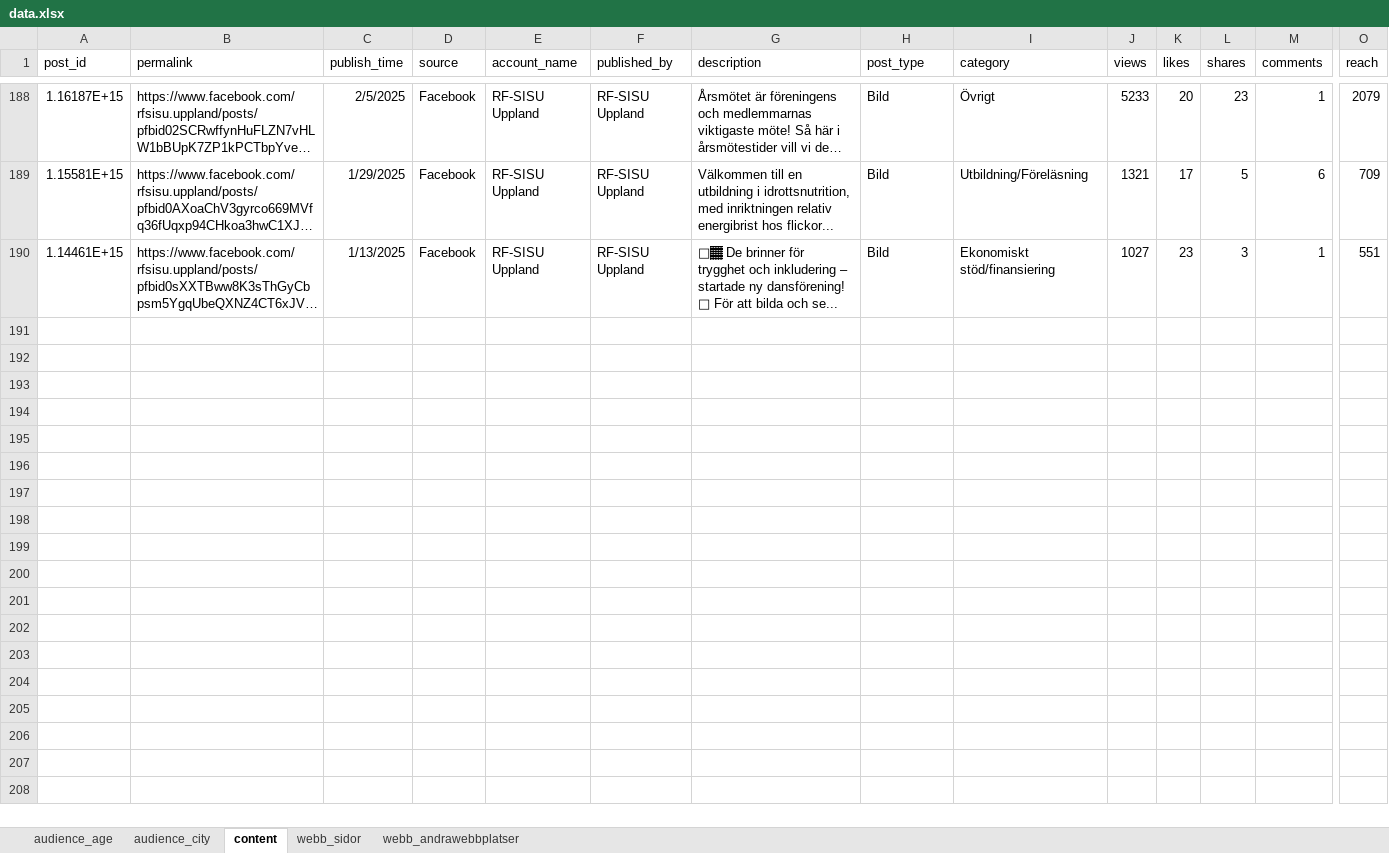
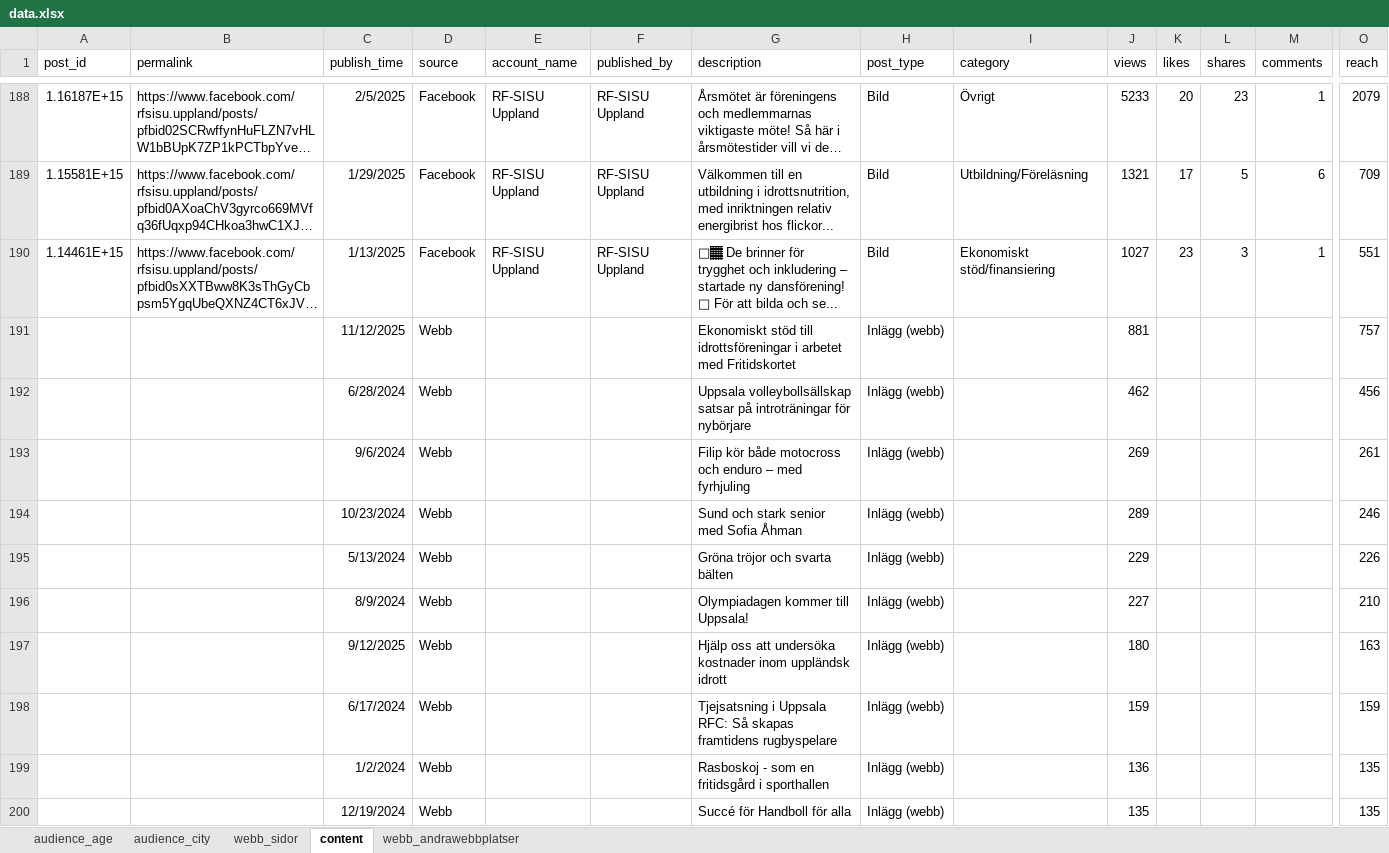
Before and after one commit to RFSISUUppland/SocialaMedier, an Excel workbook: data.xlsx, sheet content, drawn as a sheet; only a part is shown, gaps mark what is left out; long unchanged cells end in …; values as stored, in another font and other column widths than the file's, no borders; table styles not drawn; rows hold the shown columns only; the diff covers the shown part only; the diff names each change by its address in the sheet, - before the commit and + after, or states it on an @@ line.

```diff
--- a/data.xlsx (sheet content)
+++ b/data.xlsx (sheet content)
@@ sheet tab order changed: audience_age | audience_city | webb_sidor | content | webb_andrawebbplatser @@
+row 191:  |  | 11/12/2025 | Webb |  |  | Ekonomiskt stöd till idrottsföreningar i arbetet med Fritidskortet | Inlägg (webb) |  | 881 |  |  |  | 757
+row 192:  |  | 6/28/2024 | Webb |  |  | Uppsala volleybollsällskap satsar på introträningar för nybörjare | Inlägg (webb) |  | 462 |  |  |  | 456
+row 193:  |  | 9/6/2024 | Webb |  |  | Filip kör både motocross och enduro – med fyrhjuling | Inlägg (webb) |  | 269 |  |  |  | 261
+row 194:  |  | 10/23/2024 | Webb |  |  | Sund och stark senior med Sofia Åhman | Inlägg (webb) |  | 289 |  |  |  | 246
+row 195:  |  | 5/13/2024 | Webb |  |  | Gröna tröjor och svarta bälten | Inlägg (webb) |  | 229 |  |  |  | 226
+row 196:  |  | 8/9/2024 | Webb |  |  | Olympiadagen kommer till Uppsala! | Inlägg (webb) |  | 227 |  |  |  | 210
+row 197:  |  | 9/12/2025 | Webb |  |  | Hjälp oss att undersöka kostnader inom uppländsk idrott | Inlägg (webb) |  | 180 |  |  |  | 163
+row 198:  |  | 6/17/2024 | Webb |  |  | Tjejsatsning i Uppsala RFC: Så skapas framtidens rugbyspelare | Inlägg (webb) |  | 159 |  |  |  | 159
+row 199:  |  | 1/2/2024 | Webb |  |  | Rasboskoj - som en fritidsgård i sporthallen | Inlägg (webb) |  | 136 |  |  |  | 135
+row 200:  |  | 12/19/2024 | Webb |  |  | Succé för Handboll för alla | Inlägg (webb) |  | 135 |  |  |  | 135
```
Also changed, not shown: 102 added rows elsewhere in this sheet, sheet webb_sidor, rådata.xlsx, 4 other files.
